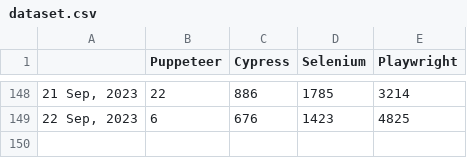
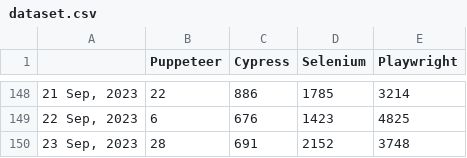
Before and after one commit to bonigarcia/job-tracker, a CSV file: docs/dataset.csv, drawn as a sheet; only a part is shown, gaps mark what is left out.

Commit message:
Include new record in dataset (Sat Sep 23 00:35:43 UTC 2023)

```diff
--- a/docs/dataset.csv
+++ b/docs/dataset.csv
@@ -149 +149,2 @@
 "22 Sep, 2023",6,676,1423,4825
+"23 Sep, 2023",28,691,2152,3748
```
